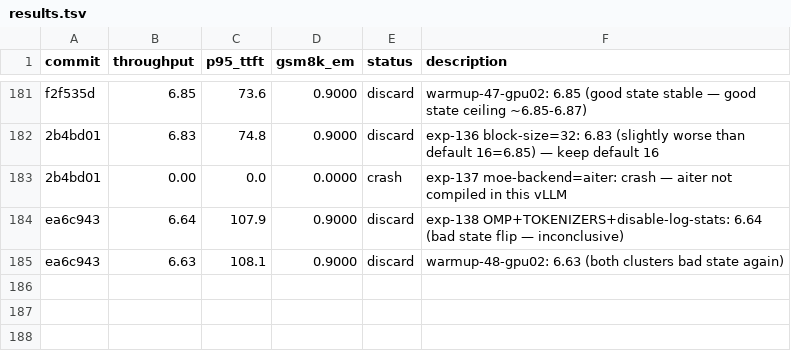
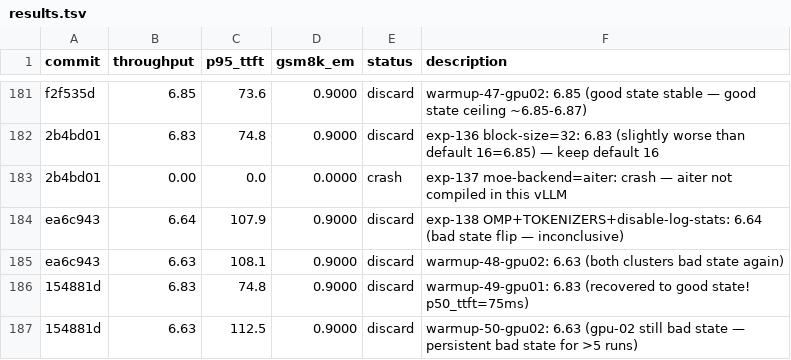
Before and after one commit to bkates-cw/autoinference, a TSV file: results.tsv, drawn as a sheet; only a part is shown, gaps mark what is left out.

```diff
--- a/results.tsv
+++ b/results.tsv
@@ -185 +185,3 @@ ea6c943	6.64	107.9	0.9000	discard	exp-138 OMP+TOKENIZERS+disable-log-stats: 6.64
 ea6c943	6.63	108.1	0.9000	discard	warmup-48-gpu02: 6.63 (both clusters bad state again)
+154881d	6.83	74.8	0.9000	discard	warmup-49-gpu01: 6.83 (recovered to good state! p50_ttft=75ms)
+154881d	6.63	112.5	0.9000	discard	warmup-50-gpu02: 6.63 (gpu-02 still bad state — persistent bad state for >5 runs)
```
